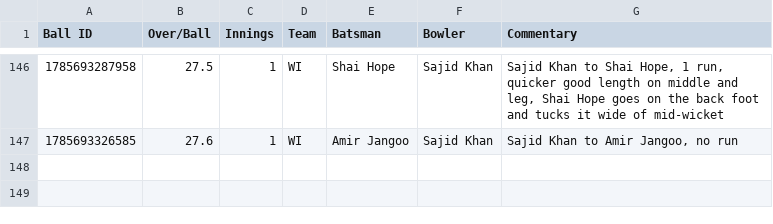
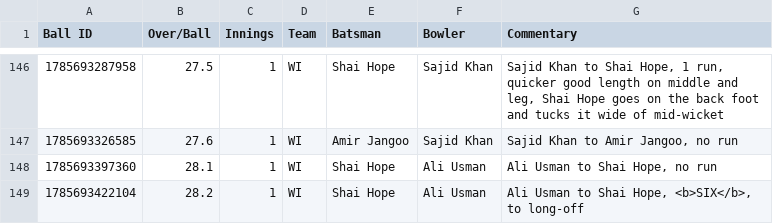
Before and after one commit to heisenricher/cricket_data, a CSV file: wi_vs_pak_2nd_test(02-08-2026).csv, drawn as a sheet; only a part is shown, gaps mark what is left out; the diff names each change by its address in the sheet, - before the commit and + after, or states it on an @@ line.

```diff
--- a/wi_vs_pak_2nd_test(02-08-2026).csv
+++ b/wi_vs_pak_2nd_test(02-08-2026).csv
+row 148: 1785693397360 | 28.1 | 1 | WI | Shai Hope | Ali Usman | Ali Usman to Shai Hope, no run
+row 149: 1785693422104 | 28.2 | 1 | WI | Shai Hope | Ali Usman | Ali Usman to Shai Hope, <b>SIX</b>, to long-off
```
